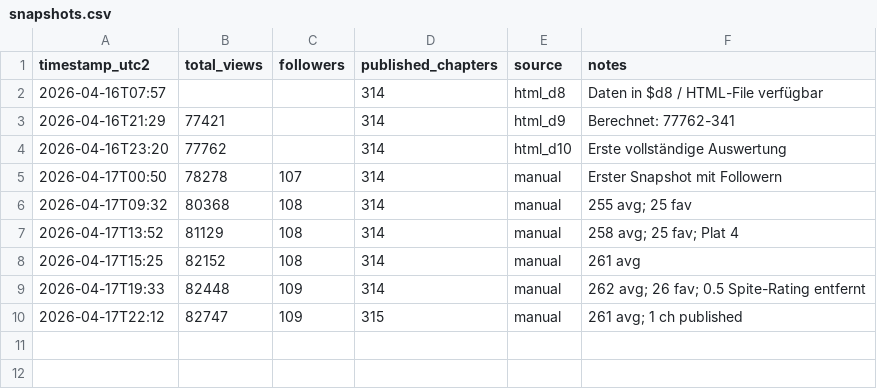
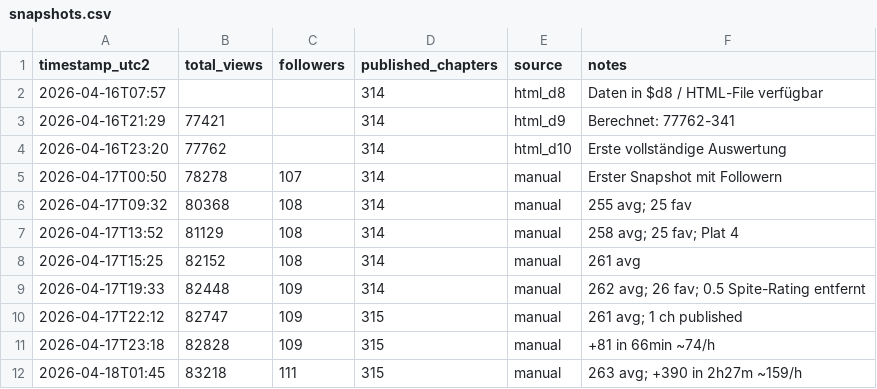
Before and after one commit to DerGuru/UntilTheEnd, a CSV file: 40 - WorkingStuff/Analytics/snapshots.csv, drawn as a sheet; the diff names each change by its address in the sheet, - before the commit and + after, or states it on an @@ line.

```diff
--- a/40 - WorkingStuff/Analytics/snapshots.csv
+++ b/40 - WorkingStuff/Analytics/snapshots.csv
+row 11: 2026-04-17T23:18 | 82828 | 109 | 315 | manual | +81 in 66min ~74/h
+row 12: 2026-04-18T01:45 | 83218 | 111 | 315 | manual | 263 avg; +390 in 2h27m ~159/h
```
Also changed, not shown: 38 other files.
